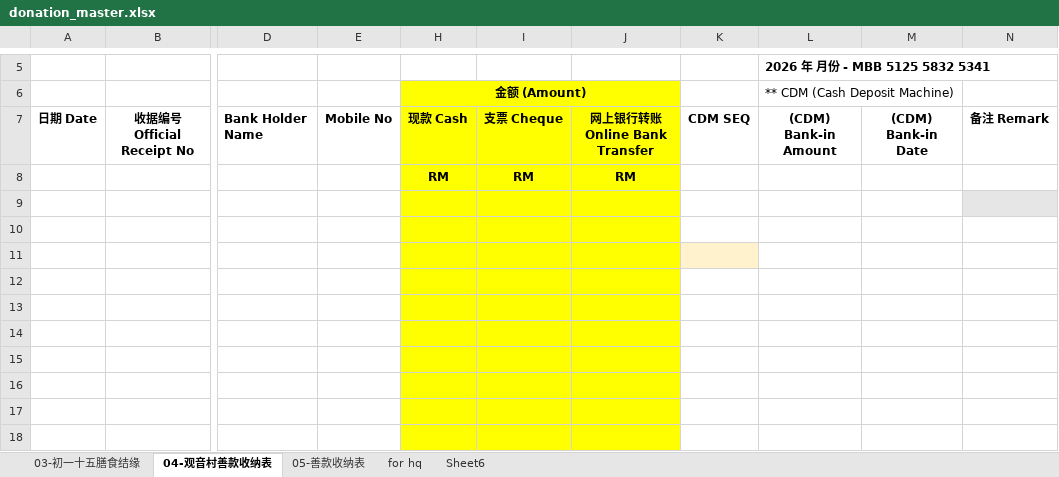
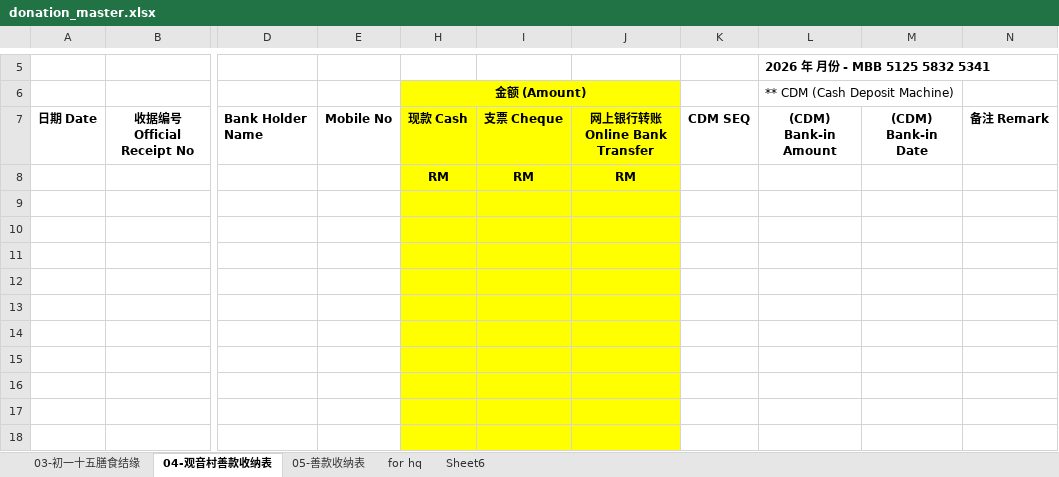
Before and after one commit to willeamsiew6169-commits/zhibanbiao2026, an Excel workbook: finance_templates/donation_master.xlsx, sheet 04-观音村善款收纳表, drawn as a sheet; only a part is shown, gaps mark what is left out; values as stored, in another font and other column widths than the file's, no borders; charts and pictures not drawn; the diff names each change by its address in the sheet, - before the commit and + after, or states it on an @@ line.

```diff
--- a/finance_templates/donation_master.xlsx (sheet 04-观音村善款收纳表)
+++ b/finance_templates/donation_master.xlsx (sheet 04-观音村善款收纳表)
-N9 fill: #E7E6E6
+N9 fill: none
-K11 fill: #FFF2CC
+K11 fill: none
```
Also changed, not shown: charts or pictures, 7 other files.
